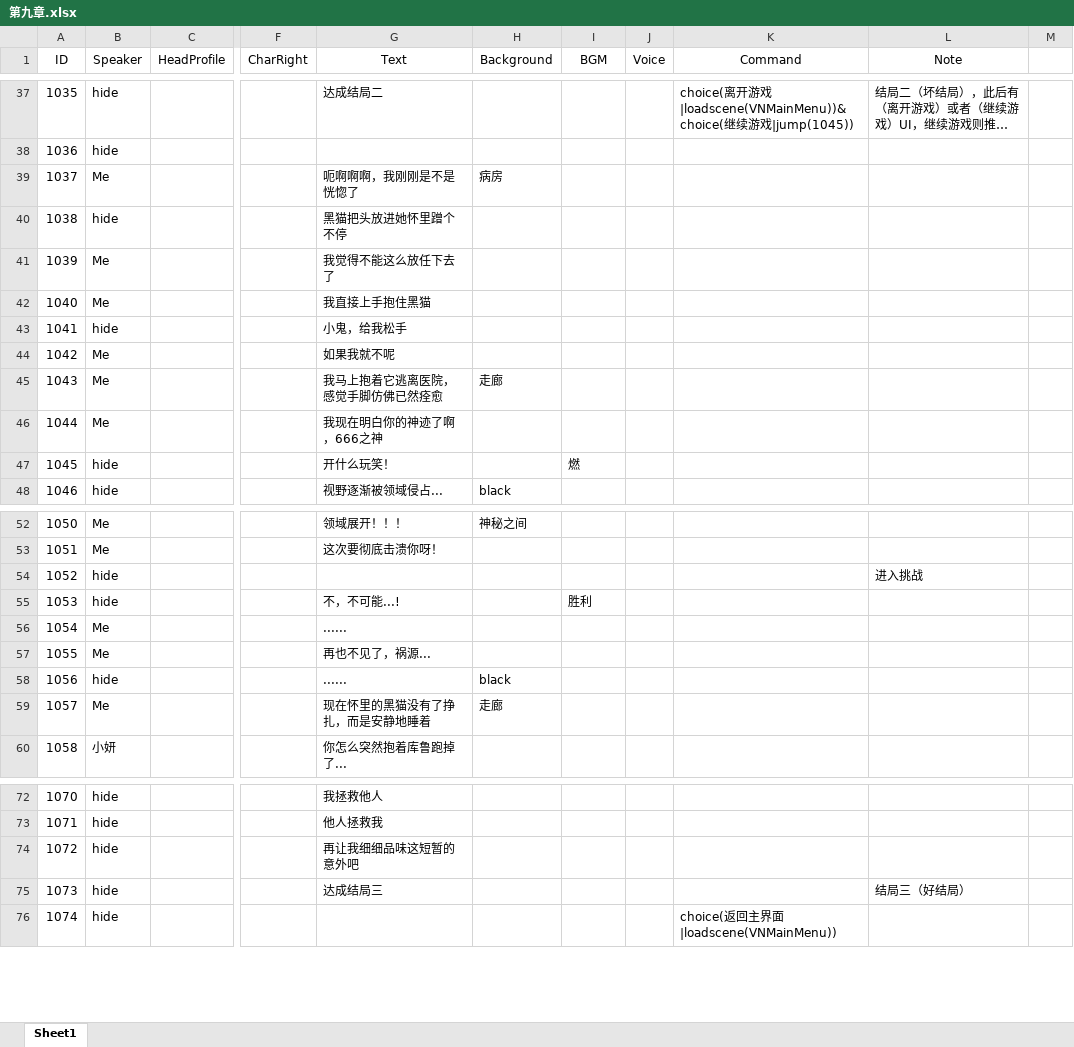
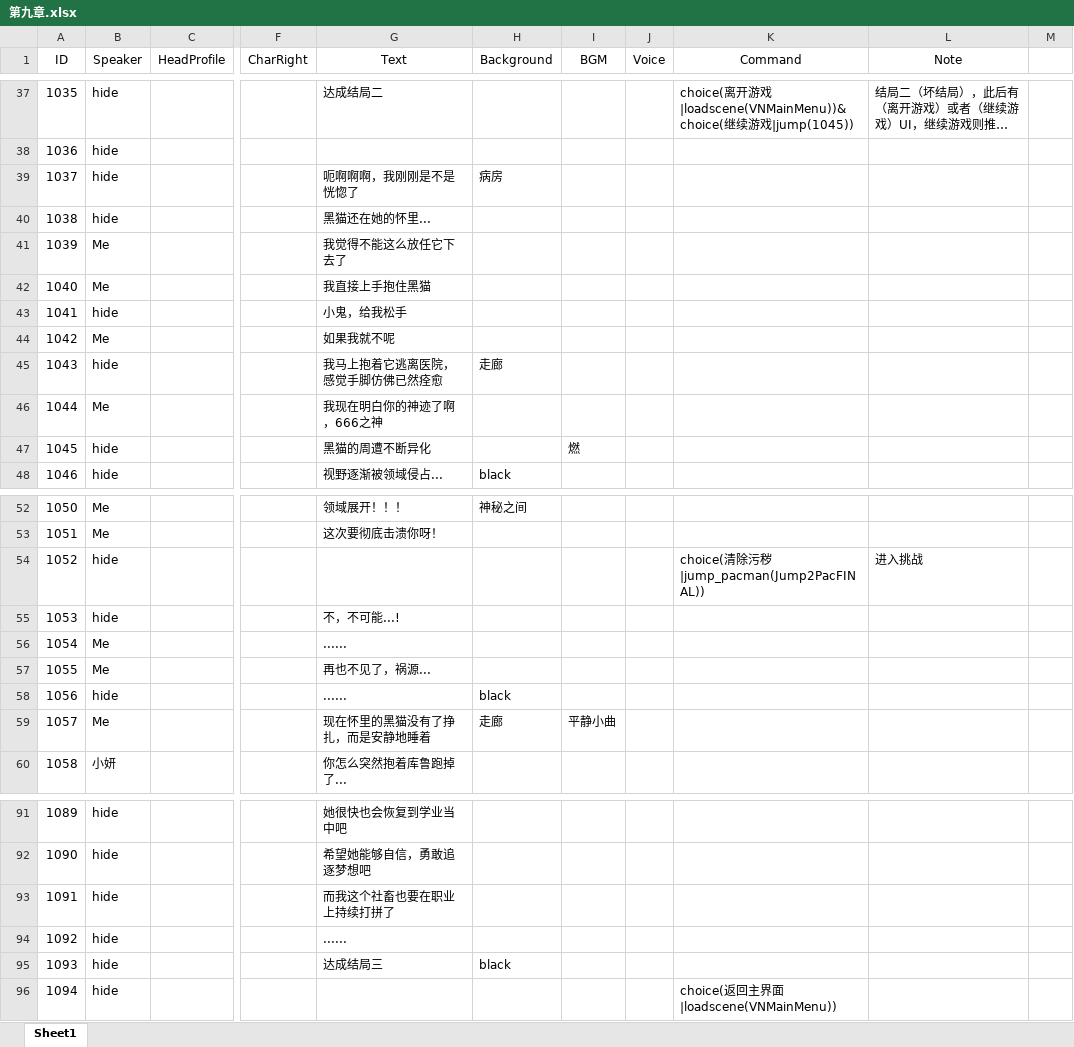
Before and after one commit to 1256073/SZU-Final-Project, an Excel workbook: gal/Assets/Resources/VNovelizerRes/ExcelVNScripts/第九章.xlsx, sheet Sheet1, drawn as a sheet; only a part is shown, gaps mark what is left out; long unchanged cells end in …; values as stored, in another font and other column widths than the file's, no borders; addresses are those after the commit; rows hold the shown columns only; the diff covers the shown part only; the diff names each change by its address in the sheet, - before the commit and + after, or states it on an @@ line.

```diff
--- a/gal/Assets/Resources/VNovelizerRes/ExcelVNScripts/第九章.xlsx (sheet Sheet1)
+++ b/gal/Assets/Resources/VNovelizerRes/ExcelVNScripts/第九章.xlsx (sheet Sheet1)
-B39 (Speaker): Me
+B39 (Speaker): hide
-G40 (Text): 黑猫把头放进她怀里蹭个不停
+G40 (Text): 黑猫还在她的怀里...
-G41 (Text): 我觉得不能这么放任下去了
+G41 (Text): 我觉得不能这么放任它下去了
-B45 (Speaker): Me
+B45 (Speaker): hide
-G47 (Text): 开什么玩笑！
+G47 (Text): 黑猫的周遭不断异化
-K54 (Command): (empty)
+K54 (Command): choice(清除污秽|jump_pacman(Jump2PacFINAL))
-I55 (BGM): 胜利
+I55 (BGM): (empty)
-I59 (BGM): (empty)
+I59 (BGM): 平静小曲
@@ column A (ID) renumbered from row 91 down @@
-G91 (Text): 我拯救他人
+G91 (Text): 她很快也会恢复到学业当中吧
-G92 (Text): 他人拯救我
+G92 (Text): 希望她能够自信，勇敢追逐梦想吧
-G93 (Text): 再让我细细品味这短暂的意外吧
+G93 (Text): 而我这个社畜也要在职业上持续打拼了
+row 94: 1092 | hide |  |  | ......
-H95 (Background): (empty)
+H95 (Background): black
-L95 (Note): 结局三（好结局）
+L95 (Note): (empty)
```
Also changed, not shown: 19 added rows and 5 edited cells elsewhere in this sheet, gal/Assets/Resources/VNovelizerRes/ExcelVNScripts/第七章1.xlsx, 18 other files.
